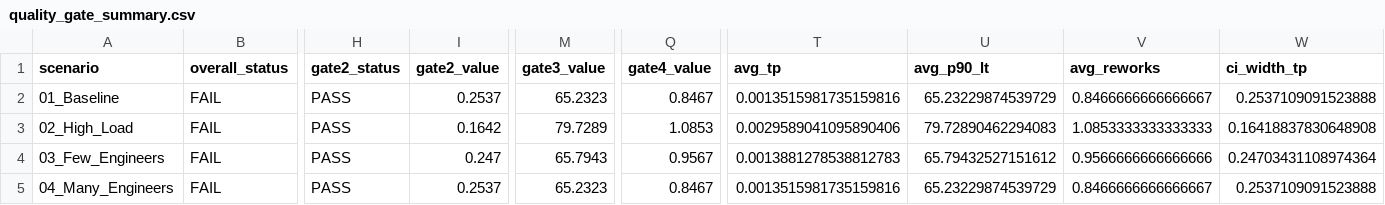
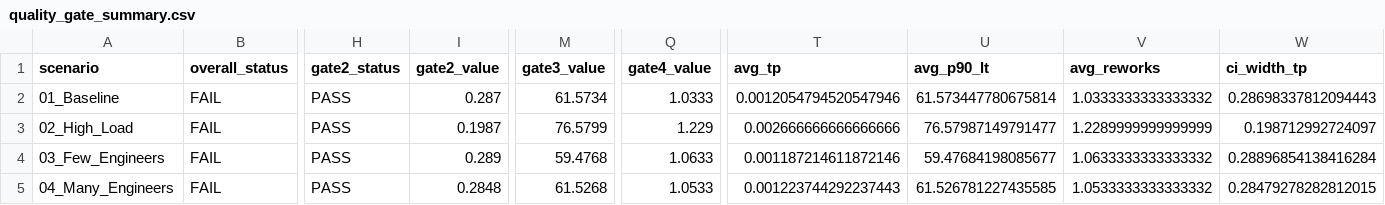
Before and after one commit to TaichiKogure/DX4MGR, a CSV file: 2026/RDIssues/Ver13/output/quality_gate_summary.csv, drawn as a sheet; only a part is shown, gaps mark what is left out; the diff covers the shown part only; the diff names each change by its address in the sheet, - before the commit and + after, or states it on an @@ line.

```diff
--- a/2026/RDIssues/Ver13/output/quality_gate_summary.csv
+++ b/2026/RDIssues/Ver13/output/quality_gate_summary.csv
-I2 (gate2_value): 0.2537
+I2 (gate2_value): 0.287
-M2 (gate3_value): 65.2323
+M2 (gate3_value): 61.5734
-Q2 (gate4_value): 0.8467
+Q2 (gate4_value): 1.0333
-T2 (avg_tp): 0.0013515981735159816
+T2 (avg_tp): 0.0012054794520547946
-U2 (avg_p90_lt): 65.23229874539729
+U2 (avg_p90_lt): 61.573447780675814
-V2 (avg_reworks): 0.8466666666666667
+V2 (avg_reworks): 1.0333333333333332
-W2 (ci_width_tp): 0.2537109091523888
+W2 (ci_width_tp): 0.28698337812094443
-I3 (gate2_value): 0.1642
+I3 (gate2_value): 0.1987
-M3 (gate3_value): 79.7289
+M3 (gate3_value): 76.5799
-Q3 (gate4_value): 1.0853
+Q3 (gate4_value): 1.229
-T3 (avg_tp): 0.0029589041095890406
+T3 (avg_tp): 0.002666666666666666
-U3 (avg_p90_lt): 79.72890462294083
+U3 (avg_p90_lt): 76.57987149791477
-V3 (avg_reworks): 1.0853333333333333
+V3 (avg_reworks): 1.2289999999999999
-W3 (ci_width_tp): 0.16418837830648908
+W3 (ci_width_tp): 0.198712992724097
-I4 (gate2_value): 0.247
+I4 (gate2_value): 0.289
-M4 (gate3_value): 65.7943
+M4 (gate3_value): 59.4768
-Q4 (gate4_value): 0.9567
+Q4 (gate4_value): 1.0633
-T4 (avg_tp): 0.0013881278538812783
+T4 (avg_tp): 0.001187214611872146
-U4 (avg_p90_lt): 65.79432527151612
+U4 (avg_p90_lt): 59.47684198085677
-V4 (avg_reworks): 0.9566666666666666
+V4 (avg_reworks): 1.0633333333333332
-W4 (ci_width_tp): 0.24703431108974364
+W4 (ci_width_tp): 0.28896854138416284
-I5 (gate2_value): 0.2537
+I5 (gate2_value): 0.2848
-M5 (gate3_value): 65.2323
+M5 (gate3_value): 61.5268
-Q5 (gate4_value): 0.8467
+Q5 (gate4_value): 1.0533
-T5 (avg_tp): 0.0013515981735159816
+T5 (avg_tp): 0.001223744292237443
-U5 (avg_p90_lt): 65.23229874539729
+U5 (avg_p90_lt): 61.526781227435585
-V5 (avg_reworks): 0.8466666666666667
+V5 (avg_reworks): 1.0533333333333332
-W5 (ci_width_tp): 0.2537109091523888
+W5 (ci_width_tp): 0.28479278282812015
```
Also changed, not shown: 14 edited cells elsewhere in this file, 2026/RDIssues/Ver13/output/dr_cost_summary.csv, 2026/RDIssues/Ver13/output/flow_time_breakdown.csv, 1 other file.
